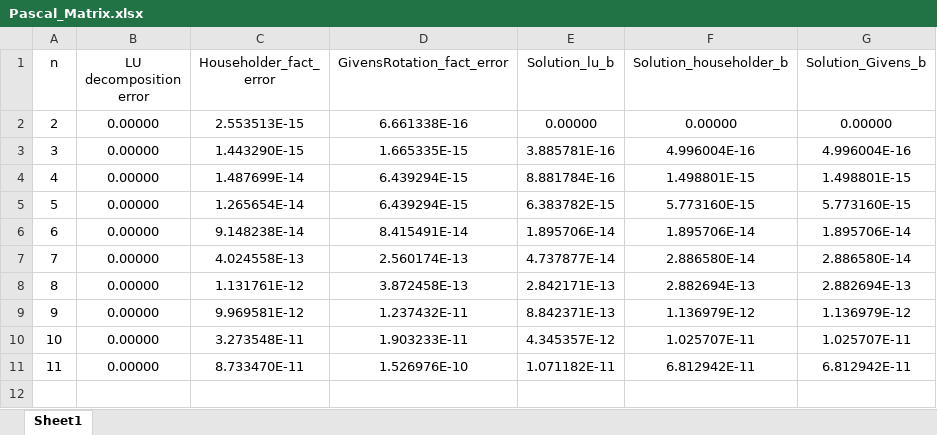
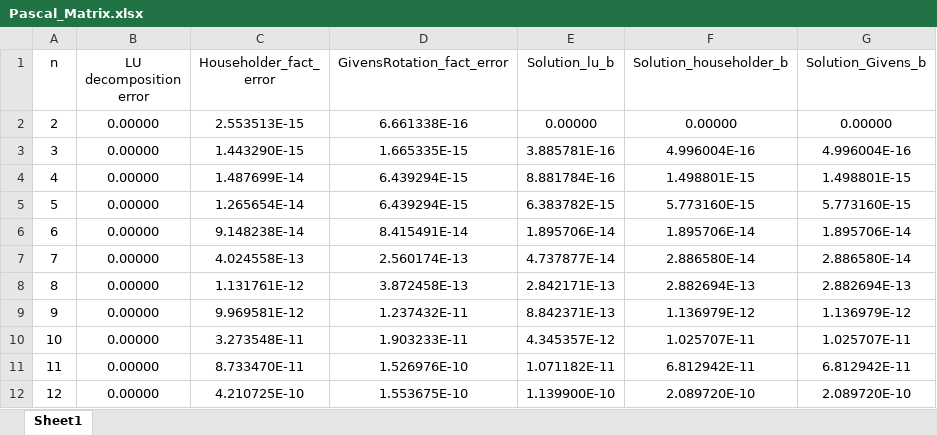
Before and after one commit to alexan0218/AforAwful, an Excel workbook: Pascal_Matrix/Pascal_Matrix.xlsx, sheet Sheet1, drawn as a sheet; values as stored, in another font and other column widths than the file's, no borders; charts and pictures not drawn; the diff names each change by its address in the sheet, - before the commit and + after, or states it on an @@ line.

```diff
--- a/Pascal_Matrix/Pascal_Matrix.xlsx (sheet Sheet1)
+++ b/Pascal_Matrix/Pascal_Matrix.xlsx (sheet Sheet1)
+row 12: 12 | 0.00000 | 4.210725E-10 | 1.553675E-10 | 1.139900E-10 | 2.089720E-10 | 2.089720E-10
```
Also changed, not shown: charts or pictures, 18 other files.
